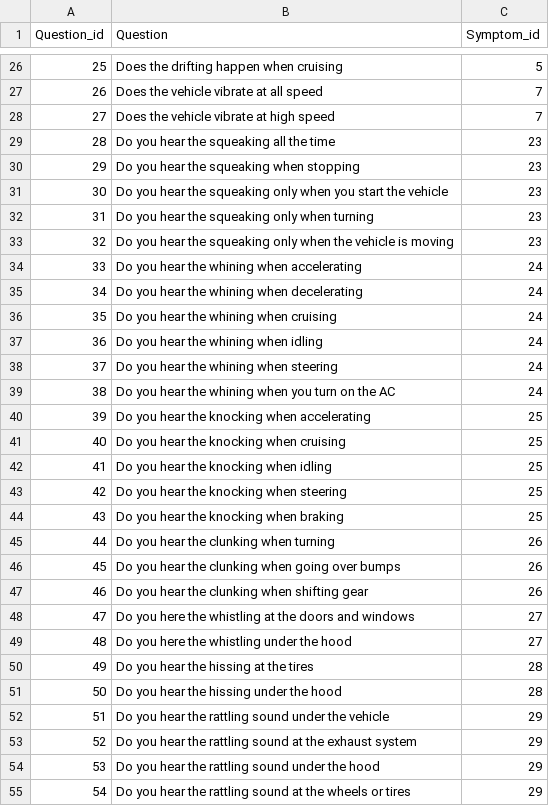
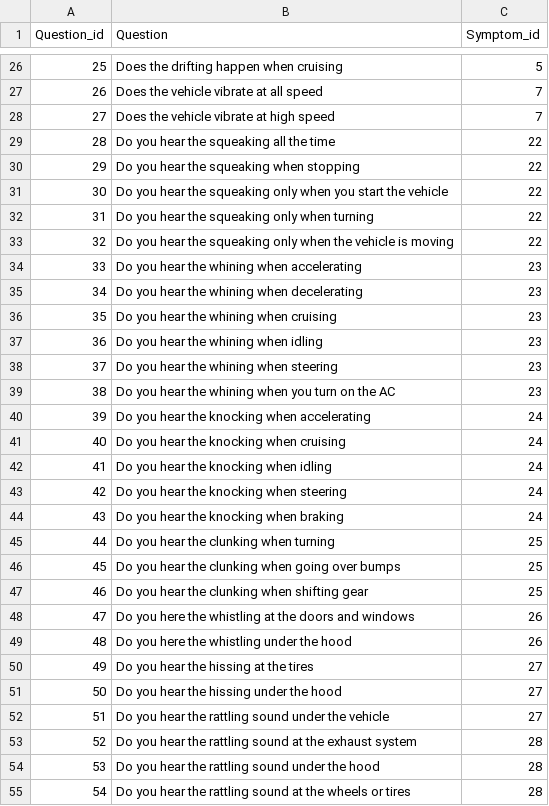
Before and after one commit to GirumZ/alx_portfolio_project_1, a CSV file: backend/data_processing/csv_data/questions.csv, drawn as a sheet; only a part is shown, gaps mark what is left out; the diff covers the shown part only.

```diff
--- a/backend/data_processing/csv_data/questions.csv
+++ b/backend/data_processing/csv_data/questions.csv
@@ -28,28 +28,28 @@ Question_id,Question,Symptom_id
 27,Does the vehicle vibrate at high speed,7
-28,Do you hear the squeaking all the time,23
-29,Do you hear the squeaking when stopping,23
-30,Do you hear the squeaking only when you start the vehicle,23
-31,Do you hear the squeaking only when turning,23
-32,Do you hear the squeaking only when the vehicle is moving,23
-33,Do you hear the whining when accelerating,24
-34,Do you hear the whining when decelerating,24
-35,Do you hear the whining when cruising,24
-36,Do you hear the whining when idling,24
-37,Do you hear the whining when steering,24
-38,Do you hear the whining when you turn on the AC,24
-39,Do you hear the knocking when accelerating,25
-40,Do you hear the knocking when cruising,25
-41,Do you hear the knocking when idling,25
-42,Do you hear the knocking when steering,25
-43,Do you hear the knocking when braking,25
-44,Do you hear the clunking when turning,26
-45,Do you hear the clunking when going over bumps,26
-46,Do you hear the clunking when shifting gear,26
-47,Do you here the whistling at the doors and windows,27
-48,Do you here the whistling under the hood,27
-49,Do you hear the hissing at the tires,28
-50,Do you hear the hissing under the hood,28
-51,Do you hear the rattling sound under the vehicle,29
-52,Do you hear the rattling sound at the exhaust system,29
-53,Do you hear the rattling sound under the hood,29
-54,Do you hear the rattling sound  at the wheels or tires,29
+28,Do you hear the squeaking all the time,22
+29,Do you hear the squeaking when stopping,22
+30,Do you hear the squeaking only when you start the vehicle,22
+31,Do you hear the squeaking only when turning,22
+32,Do you hear the squeaking only when the vehicle is moving,22
+33,Do you hear the whining when accelerating,23
+34,Do you hear the whining when decelerating,23
+35,Do you hear the whining when cruising,23
+36,Do you hear the whining when idling,23
+37,Do you hear the whining when steering,23
+38,Do you hear the whining when you turn on the AC,23
+39,Do you hear the knocking when accelerating,24
+40,Do you hear the knocking when cruising,24
+41,Do you hear the knocking when idling,24
+42,Do you hear the knocking when steering,24
+43,Do you hear the knocking when braking,24
+44,Do you hear the clunking when turning,25
+45,Do you hear the clunking when going over bumps,25
+46,Do you hear the clunking when shifting gear,25
+47,Do you here the whistling at the doors and windows,26
+48,Do you here the whistling under the hood,26
+49,Do you hear the hissing at the tires,27
+50,Do you hear the hissing under the hood,27
+51,Do you hear the rattling sound under the vehicle,27
+52,Do you hear the rattling sound at the exhaust system,28
+53,Do you hear the rattling sound under the hood,28
+54,Do you hear the rattling sound  at the wheels or tires,28
```
Also changed, not shown: 1 edited cell elsewhere in this file, backend/data_processing/csv_data/problems.csv, backend/data_processing/csv_data/symptoms.csv.
